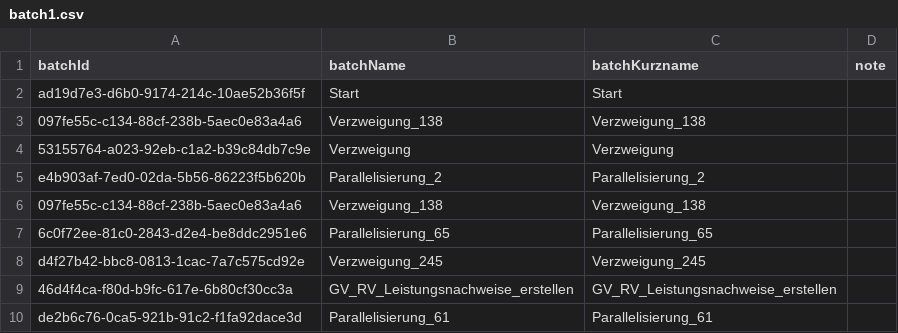
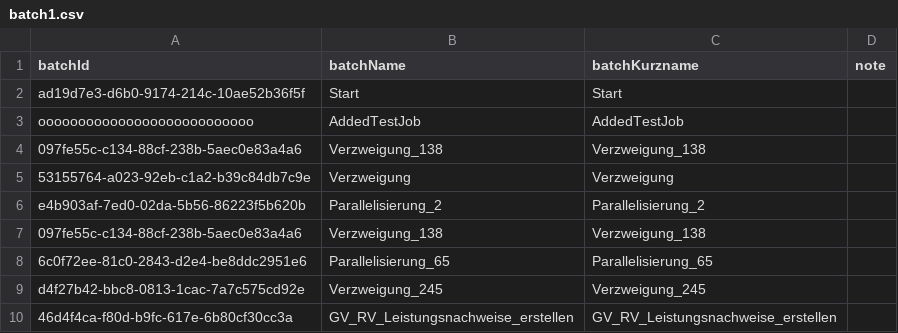
Before and after one commit to Sultanow/js_menus, a CSV file: angular/src/assets/batch1.csv, drawn as a sheet; only a part is shown; the shorter side is filled out with more unchanged rows; the diff names each change by its address in the sheet, - before the commit and + after, or states it on an @@ line.

```diff
--- a/angular/src/assets/batch1.csv
+++ b/angular/src/assets/batch1.csv
+row 3: ooooooooooooooooooooooooooo | AddedTestJob | AddedTestJob
```
Also changed, not shown: angular/src/assets/batchgraph1.csv, 21 other files.
